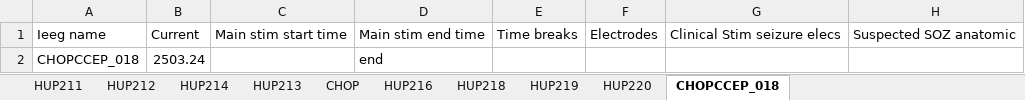
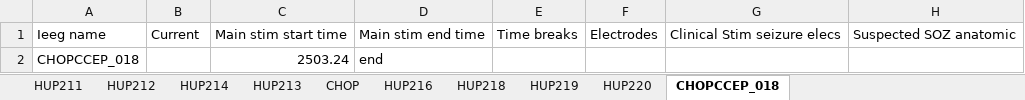
Before and after one commit to erinconrad/CCEPS, an Excel workbook: clinical_info/Stim info.xlsx, sheet CHOPCCEP_018, drawn as a sheet; only a part is shown; values as stored, in another font and other column widths than the file's, no borders; charts and pictures not drawn; the diff names each change by its address in the sheet, - before the commit and + after, or states it on an @@ line.

Commit message:
new chop pt

```diff
--- a/clinical_info/Stim info.xlsx (sheet CHOPCCEP_018)
+++ b/clinical_info/Stim info.xlsx (sheet CHOPCCEP_018)
-B2: 2503.24
+B2: (empty)
-C2: (empty)
+C2: 2503.24
```
